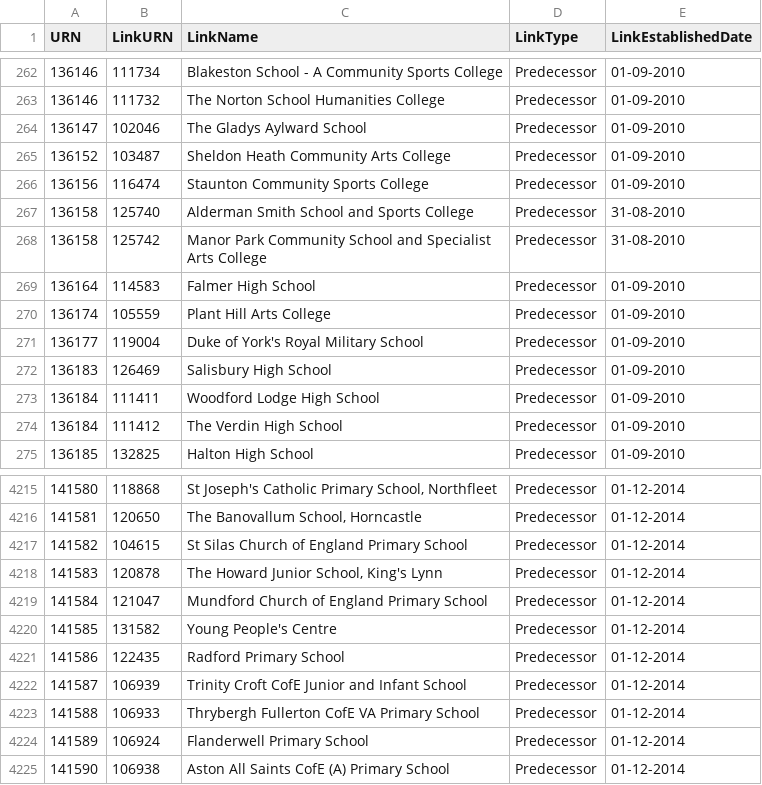
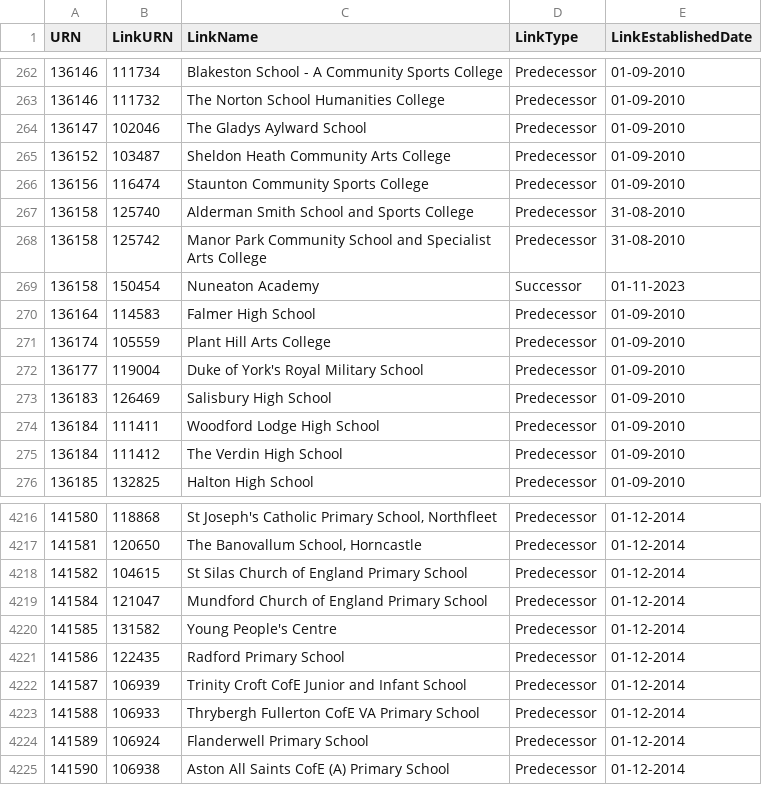
Before and after one commit to aircury/public-uk-education-data, a CSV file: edubase/academies-and-free-schools/links_edubaseallacademiesandfree.csv, drawn as a sheet; only a part is shown, gaps mark what is left out; removed rows and columns are numbered as before the commit, all else as after; the diff names each change by its address in the sheet, - before the commit and + after, or states it on an @@ line.

Commit message:
[Cron] Updated Edubase

```diff
--- a/edubase/academies-and-free-schools/links_edubaseallacademiesandfree.csv
+++ b/edubase/academies-and-free-schools/links_edubaseallacademiesandfree.csv
+row 269: 136158 | 150454 | Nuneaton Academy | Successor | 01-11-2023
-row 4218: 141583 | 120878 | The Howard Junior School, King's Lynn | Predecessor | 01-12-2014
```
Also changed, not shown: edubase/state-funded/links_edubaseallstatefunded.csv, 5 other files.
